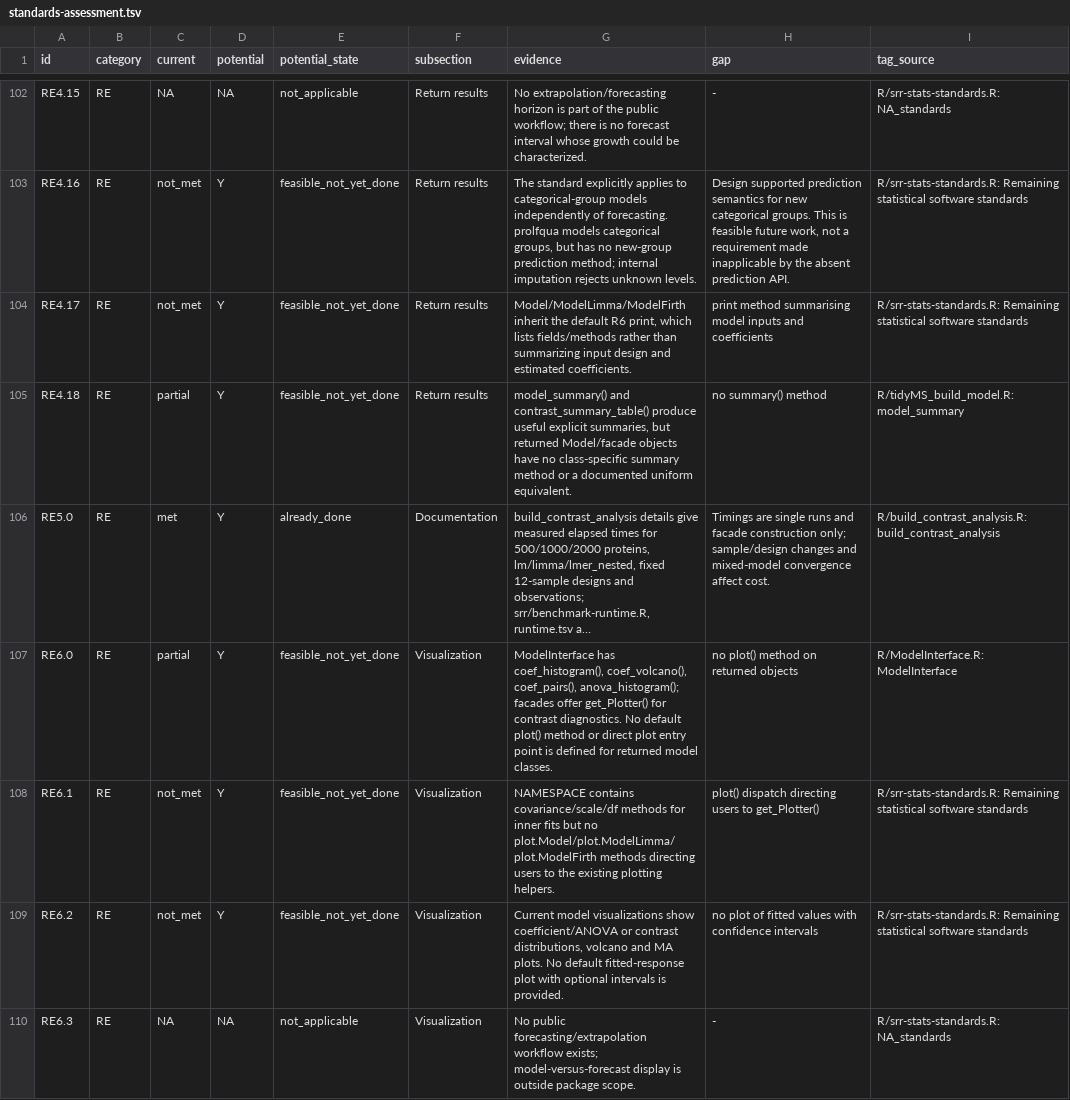
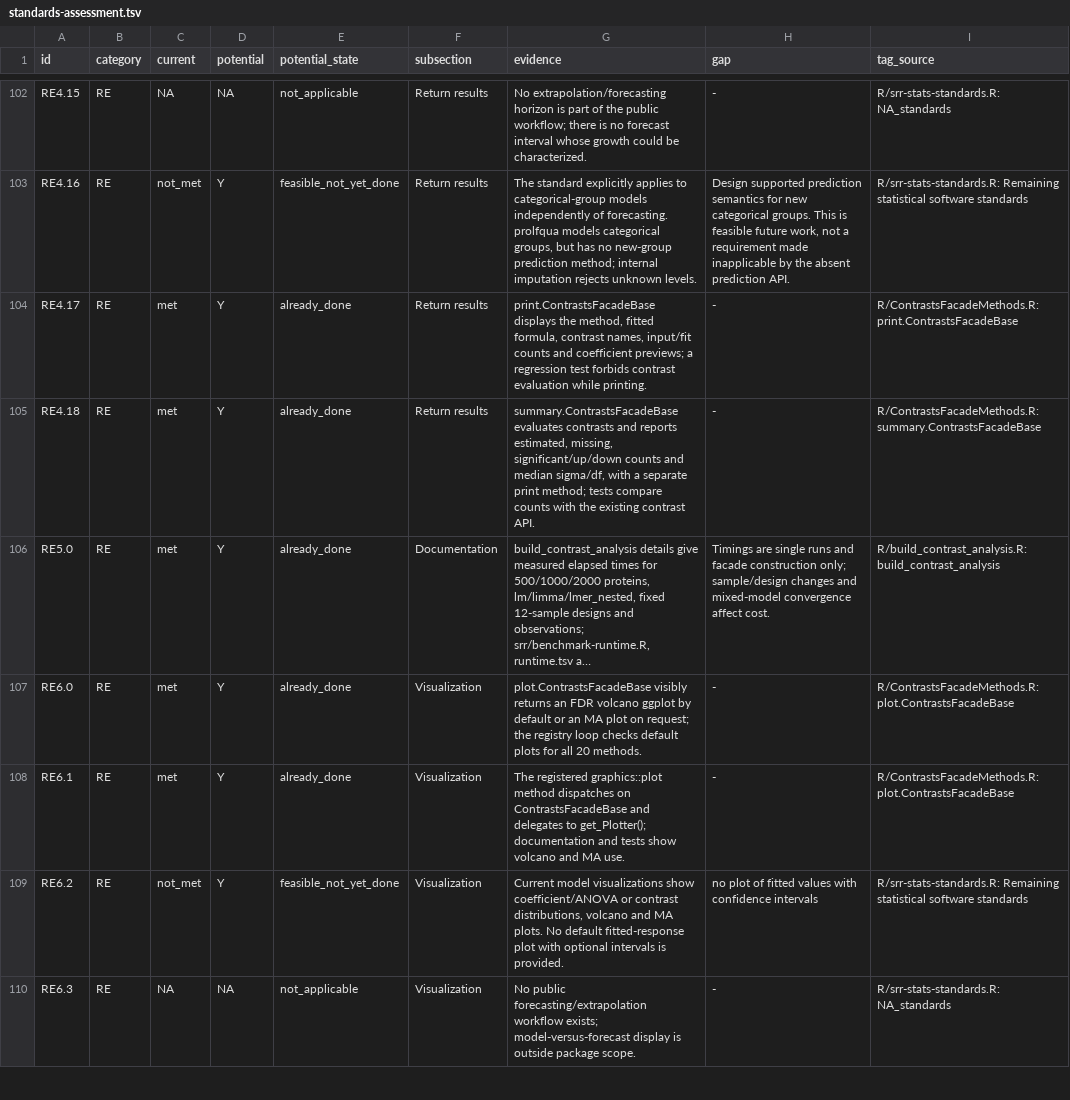
Before and after one commit to fgcz/prolfqua, a TSV file: srr/standards-assessment.tsv, drawn as a sheet; only a part is shown, gaps mark what is left out; long unchanged cells end in …; the diff covers the shown part only; the diff names each change by its address in the sheet, - before the commit and + after, or states it on an @@ line.

Commit message:
Record completed result-method standards and verification

```diff
--- a/srr/standards-assessment.tsv
+++ b/srr/standards-assessment.tsv
-C104 (current): not_met
+C104 (current): met
-E104:E105 (potential_state): feasible_not_yet_done
+E104:E105 (potential_state): already_done
-G104 (evidence): Model/ModelLimma/ModelFirth inherit the default R6 print, which lists fields/methods rather than summarizing input design and estimated coefficients.
+G104 (evidence): print.ContrastsFacadeBase displays the method, fitted formula, contrast names, input/fit counts and coefficient previews; a regression test forbids contrast evaluation while printing.
-H104 (gap): print method summarising model inputs and coefficients
+H104 (gap): -
-I104 (tag_source): R/srr-stats-standards.R: Remaining statistical software standards
+I104 (tag_source): R/ContrastsFacadeMethods.R: print.ContrastsFacadeBase
-C105 (current): partial
+C105 (current): met
-G105 (evidence): model_summary() and contrast_summary_table() produce useful explicit summaries, but returned Model/facade objects have no class-specific summary method or a documented uniform equivalent.
+G105 (evidence): summary.ContrastsFacadeBase evaluates contrasts and reports estimated, missing, significant/up/down counts and median sigma/df, with a separate print method; tests compare counts with the existing contrast API.
-H105 (gap): no summary() method
+H105 (gap): -
-I105 (tag_source): R/tidyMS_build_model.R: model_summary
+I105 (tag_source): R/ContrastsFacadeMethods.R: summary.ContrastsFacadeBase
-C107 (current): partial
+C107 (current): met
-E107:E108 (potential_state): feasible_not_yet_done
+E107:E108 (potential_state): already_done
-G107 (evidence): ModelInterface has coef_histogram(), coef_volcano(), coef_pairs(), anova_histogram(); facades offer get_Plotter() for contrast diagnostics. No default plot() method or direct plot entry point is defined for returned model classes.
+G107 (evidence): plot.ContrastsFacadeBase visibly returns an FDR volcano ggplot by default or an MA plot on request; the registry loop checks default plots for all 20 methods.
-H107 (gap): no plot() method on returned objects
+H107 (gap): -
-I107 (tag_source): R/ModelInterface.R: ModelInterface
+I107 (tag_source): R/ContrastsFacadeMethods.R: plot.ContrastsFacadeBase
-C108 (current): not_met
+C108 (current): met
-G108 (evidence): NAMESPACE contains covariance/scale/df methods for inner fits but no plot.Model/plot.ModelLimma/plot.ModelFirth methods directing users to the existing plotting helpers.
+G108 (evidence): The registered graphics::plot method dispatches on ContrastsFacadeBase and delegates to get_Plotter(); documentation and tests show volcano and MA use.
-H108 (gap): plot() dispatch directing users to get_Plotter()
+H108 (gap): -
-I108 (tag_source): R/srr-stats-standards.R: Remaining statistical software standards
+I108 (tag_source): R/ContrastsFacadeMethods.R: plot.ContrastsFacadeBase
```
Also changed, not shown: 36 edited cells elsewhere in this file, 14 other files.
